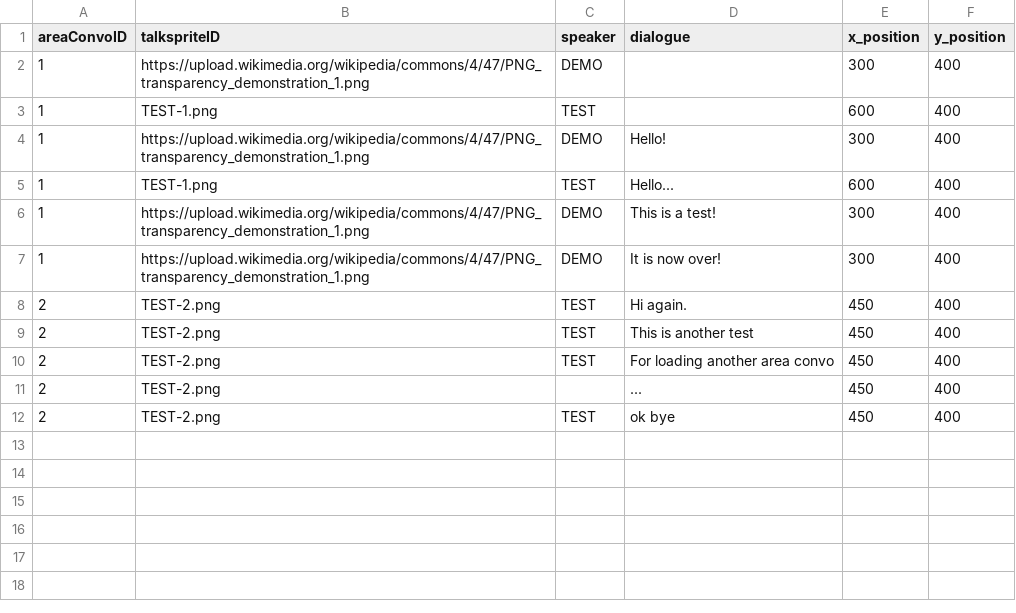
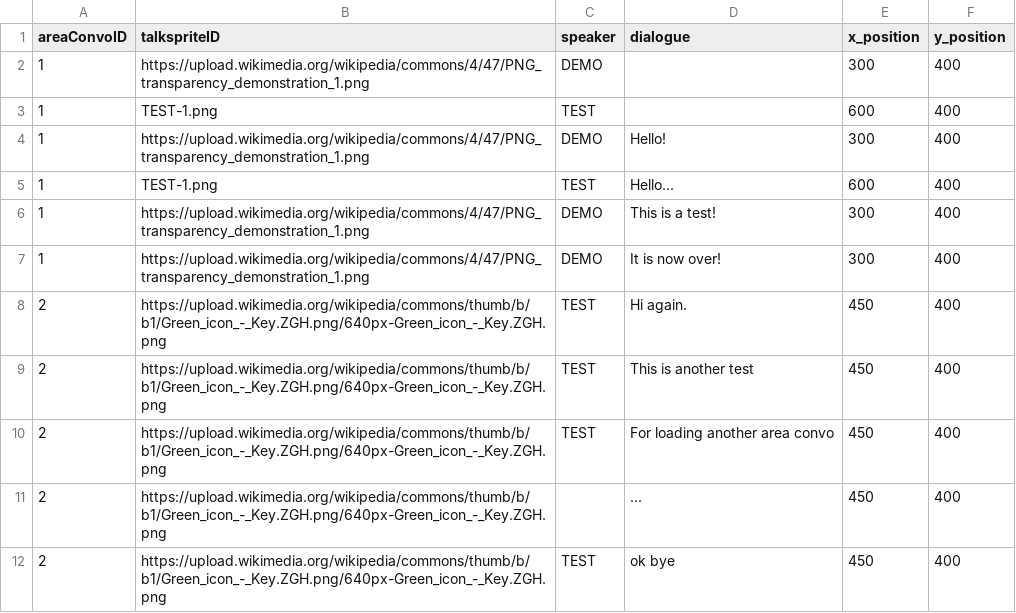
Before and after one commit to entomologist1/ttwopjsk, a CSV file: demo_image.csv, drawn as a sheet.

Commit message:
Update demo_image.csv

```diff
--- a/demo_image.csv
+++ b/demo_image.csv
@@ -7,6 +7,6 @@ areaConvoID,talkspriteID,speaker,dialogue,x_position,y_position
 1,https://upload.wikimedia.org/wikipedia/commons/4/47/PNG_transparency_demonstration_1.png,DEMO,It is now over!,300,400
-2,TEST-2.png,TEST,Hi again.,450,400
-2,TEST-2.png,TEST,This is another test,450,400
-2,TEST-2.png,TEST,For loading another area convo,450,400
-2,TEST-2.png,,...,450,400
-2,TEST-2.png,TEST,ok bye,450,400
+2,https://upload.wikimedia.org/wikipedia/commons/thumb/b/b1/Green_icon_-_Key.ZGH.png/640px-Green_icon_-_Key.ZGH.png,TEST,Hi again.,450,400
+2,https://upload.wikimedia.org/wikipedia/commons/thumb/b/b1/Green_icon_-_Key.ZGH.png/640px-Green_icon_-_Key.ZGH.png,TEST,This is another test,450,400
+2,https://upload.wikimedia.org/wikipedia/commons/thumb/b/b1/Green_icon_-_Key.ZGH.png/640px-Green_icon_-_Key.ZGH.png,TEST,For loading another area convo,450,400
+2,https://upload.wikimedia.org/wikipedia/commons/thumb/b/b1/Green_icon_-_Key.ZGH.png/640px-Green_icon_-_Key.ZGH.png,,...,450,400
+2,https://upload.wikimedia.org/wikipedia/commons/thumb/b/b1/Green_icon_-_Key.ZGH.png/640px-Green_icon_-_Key.ZGH.png,TEST,ok bye,450,400
```
